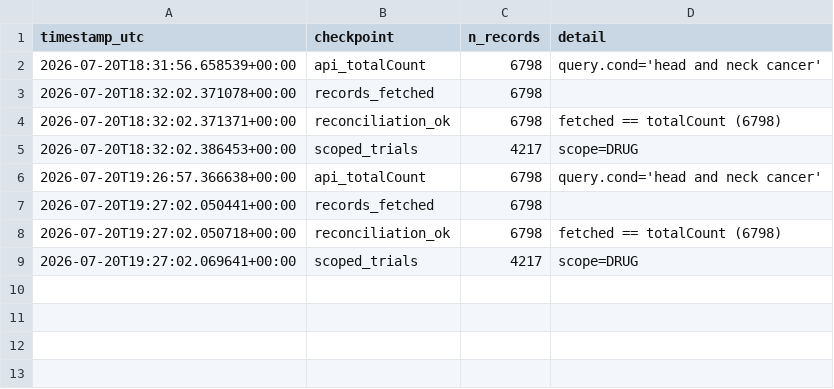
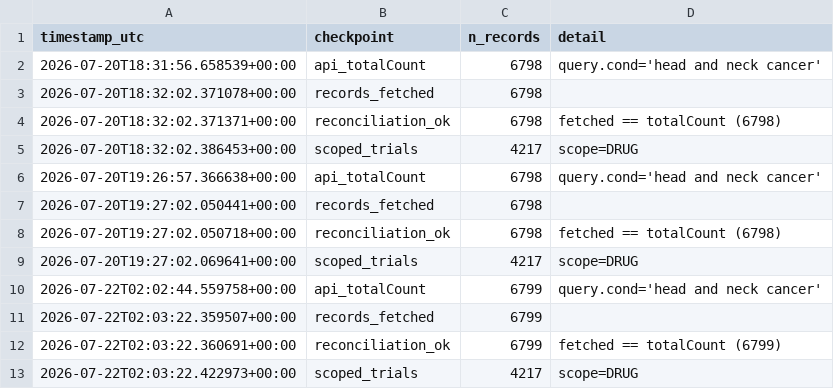
Before and after one commit to tannerproficeresearch-ai/safe-lab-cdqi, a CSV file: CDQI_head_and_neck_cancer/CDQI_head_and_neck_cancer_qc_checkpoints.csv, drawn as a sheet.

```diff
--- a/CDQI_head_and_neck_cancer/CDQI_head_and_neck_cancer_qc_checkpoints.csv
+++ b/CDQI_head_and_neck_cancer/CDQI_head_and_neck_cancer_qc_checkpoints.csv
@@ -9 +9,5 @@ timestamp_utc,checkpoint,n_records,detail
 2026-07-20T19:27:02.069641+00:00,scoped_trials,4217,scope=DRUG
+2026-07-22T02:02:44.559758+00:00,api_totalCount,6799,query.cond='head and neck cancer'
+2026-07-22T02:03:22.359507+00:00,records_fetched,6799,
+2026-07-22T02:03:22.360691+00:00,reconciliation_ok,6799,fetched == totalCount (6799)
+2026-07-22T02:03:22.422973+00:00,scoped_trials,4217,scope=DRUG
```
Also changed, not shown: CDQI_head_and_neck_cancer/CDQI_head_and_neck_cancer_supp1_by_intervention.csv, CDQI_head_and_neck_cancer/CDQI_head_and_neck_cancer_supp2_by_epoch.csv, 10 other files.
